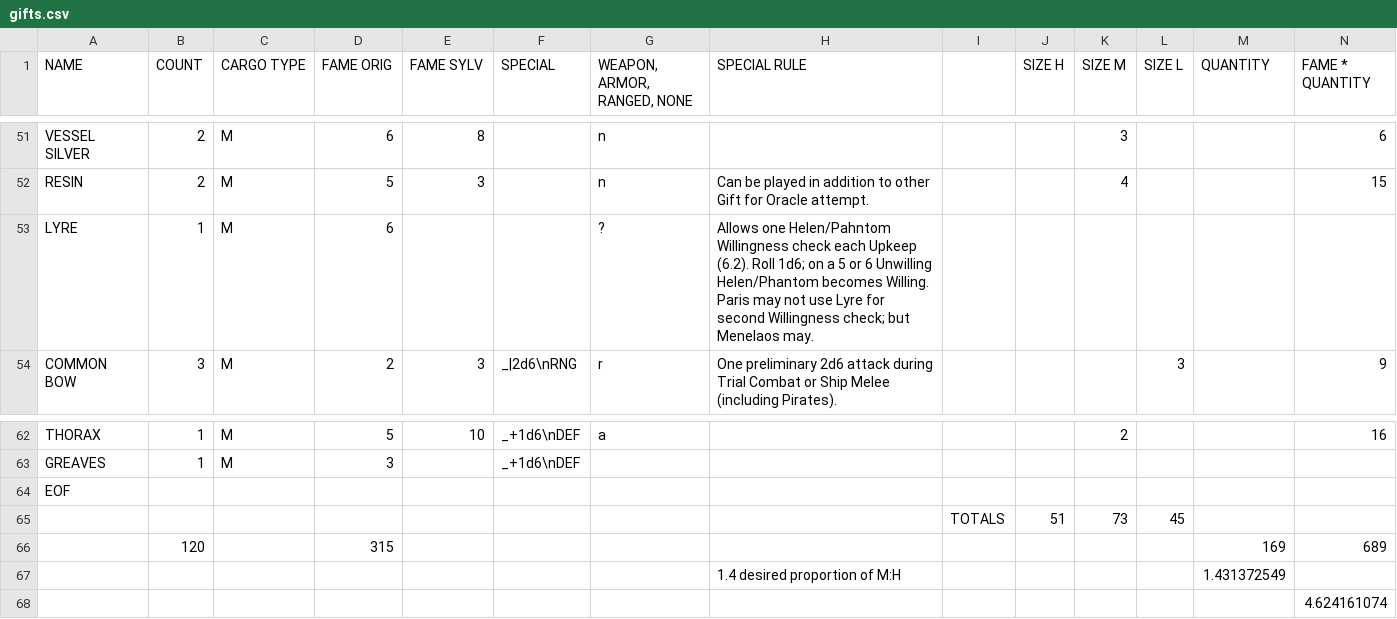
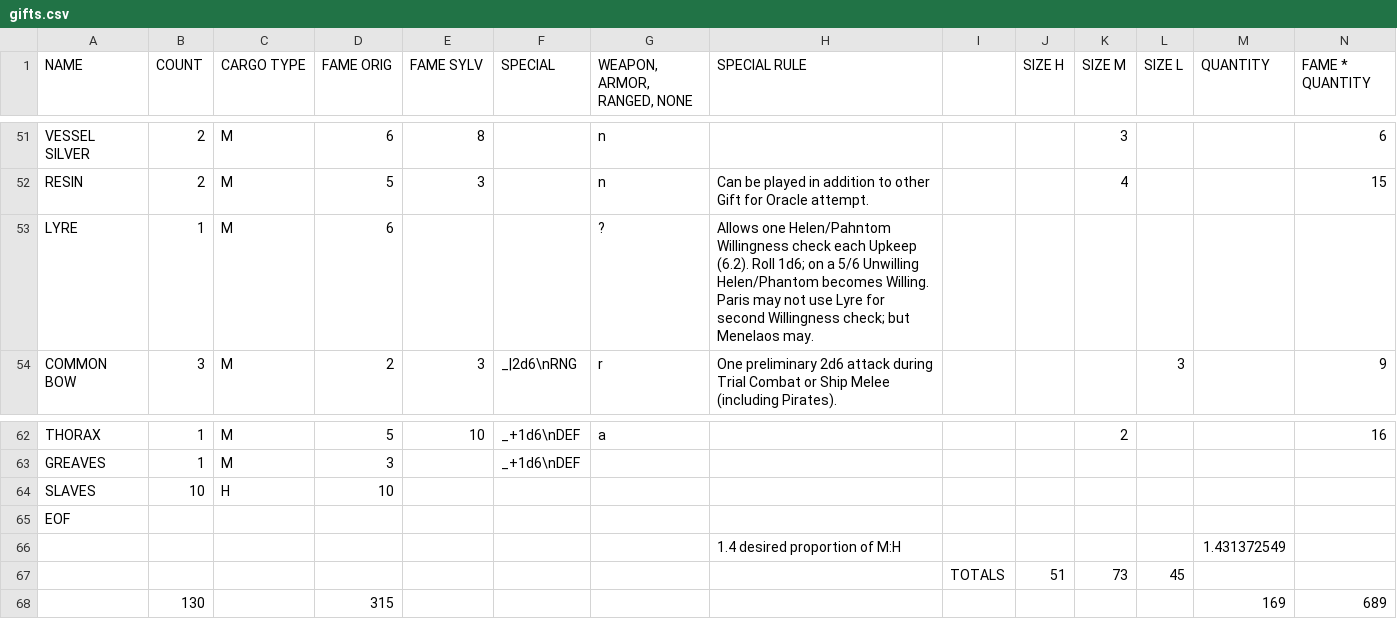
Before and after one commit to SylvanFranklin/stormy, a CSV file: raw_spreadsheet_data/gifts.csv, drawn as a sheet; only a part is shown, gaps mark what is left out.

```diff
--- a/raw_spreadsheet_data/gifts.csv
+++ b/raw_spreadsheet_data/gifts.csv
@@ -52,3 +52,3 @@
 "RESIN","2","M","5","3","","n","Can be played in addition to other Gift for Oracle attempt.","","","4","","","15"
-"LYRE","1","M","6","","","?","Allows one Helen/Pahntom Willingness check each Upkeep (6.2). Roll 1d6; on a 5 or 6 Unwilling Helen/Phantom becomes Willing. Paris may not use Lyre for second Willingness check; but Menelaos may.","","","","","",""
+"LYRE","1","M","6","","","?","Allows one Helen/Pahntom Willingness check each Upkeep (6.2). Roll 1d6; on a 5/6 Unwilling Helen/Phantom becomes Willing. Paris may not use Lyre for second Willingness check; but Menelaos may.","","","","","",""
 "COMMON BOW","3","M","2","3","_|2d6\nRNG","r","One preliminary 2d6 attack during Trial Combat or Ship Melee (including Pirates).","","","","3","","9"
@@ -63,6 +63,6 @@
 "GREAVES","1","M","3","","_+1d6\nDEF","","","","","","","",""
+"SLAVES","10","H","10","","","","","","","","","",""
 "EOF","","","","","","","","","","","","",""
+"","","","","","","","1.4 desired proportion of M:H","","","","","1.431372549",""
 "","","","","","","","","TOTALS","51","73","45","",""
-"","120","","315","","","","","","","","","169","689"
-"","","","","","","","1.4 desired proportion of M:H","","","","","1.431372549",""
-"","","","","","","","","","","","","","4.624161074"
+"","130","","315","","","","","","","","","169","689"
```
Also changed, not shown: raw_spreadsheet_data/hospitality.csv, raw_spreadsheet_data/themes.csv, 5 other files.
